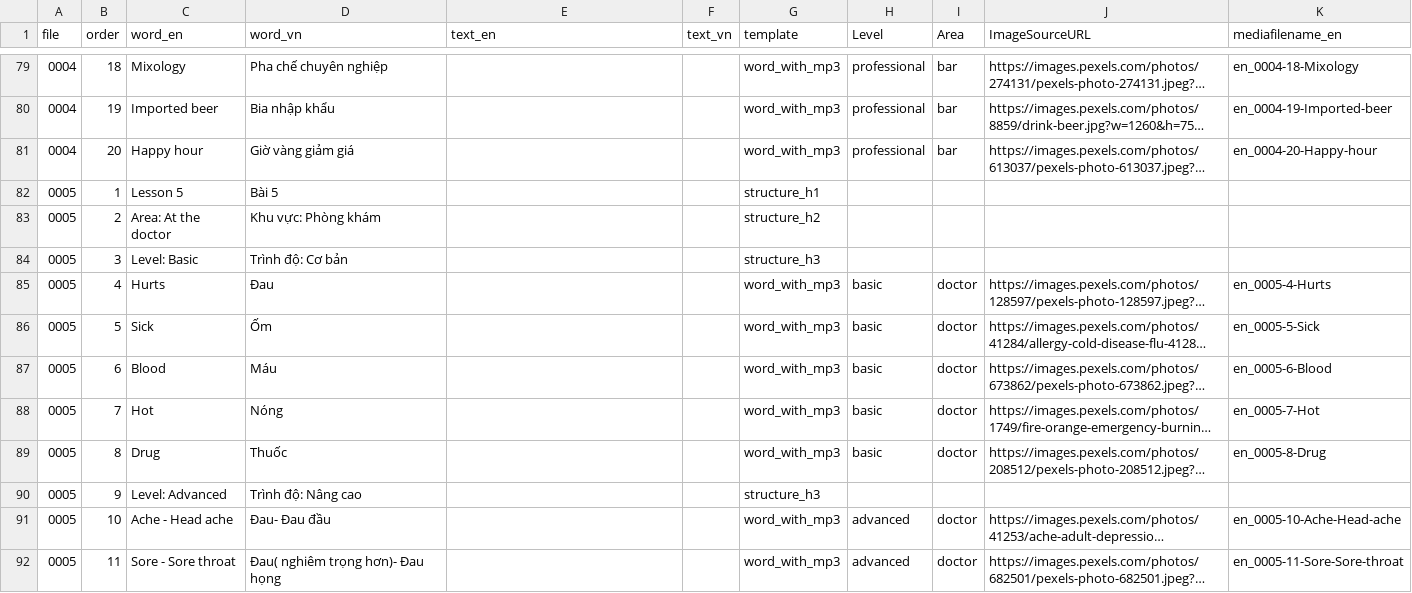
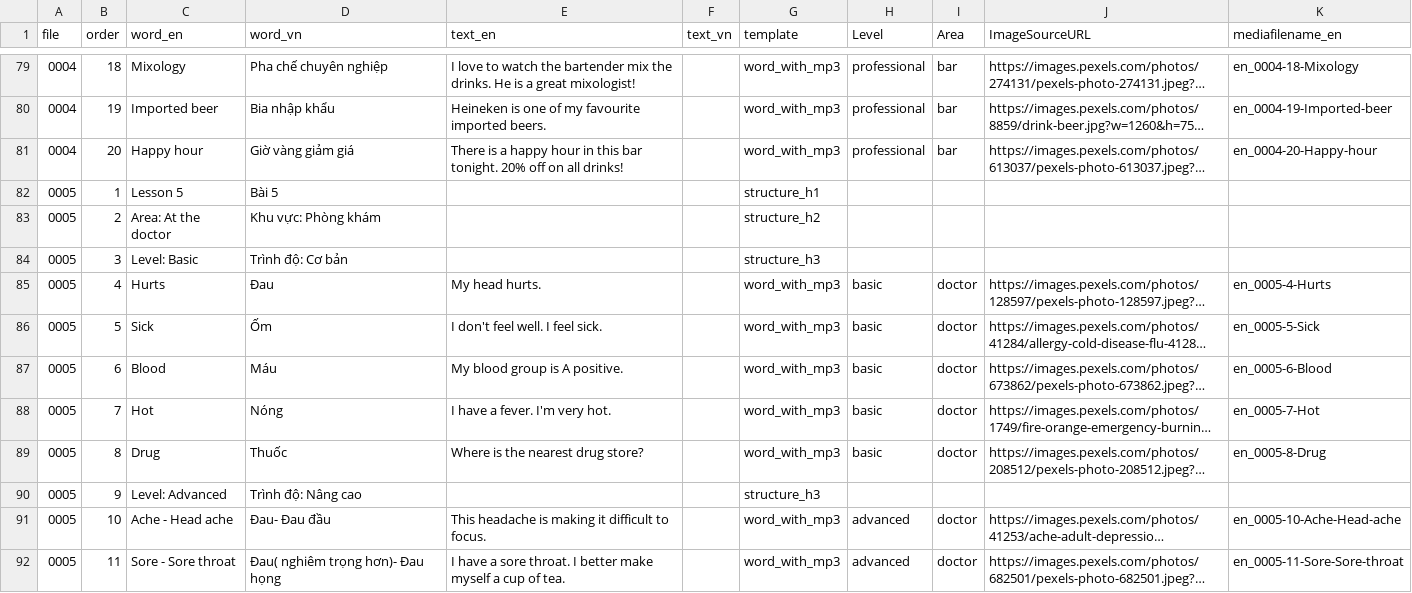
Before and after one commit to quynquyn/lessons, a CSV file: csv_to_html/db.csv, drawn as a sheet; only a part is shown, gaps mark what is left out; long unchanged cells end in …; the diff covers the shown part only; the diff names each change by its address in the sheet, - before the commit and + after, or states it on an @@ line.

```diff
--- a/csv_to_html/db.csv
+++ b/csv_to_html/db.csv
-E79 (text_en): (empty)
+E79 (text_en): I love to watch the bartender mix the drinks. He is a great mixologist!
-E80 (text_en): (empty)
+E80 (text_en): Heineken is one of my favourite imported beers.
-E81 (text_en): (empty)
+E81 (text_en): There is a happy hour in this bar tonight. 20% off on all drinks!
-E85 (text_en): (empty)
+E85 (text_en): My head hurts.
-E86 (text_en): (empty)
+E86 (text_en): I don't feel well. I feel sick.
-E87 (text_en): (empty)
+E87 (text_en): My blood group is A positive.
-E88 (text_en): (empty)
+E88 (text_en): I have a fever. I'm very hot.
-E89 (text_en): (empty)
+E89 (text_en): Where is the nearest drug store?
-E91 (text_en): (empty)
+E91 (text_en): This headache is making it difficult to focus.
-E92 (text_en): (empty)
+E92 (text_en): I have a sore throat. I better make myself a cup of tea.
```
Also changed, not shown: 85 edited cells elsewhere in this file, 21 other files.
